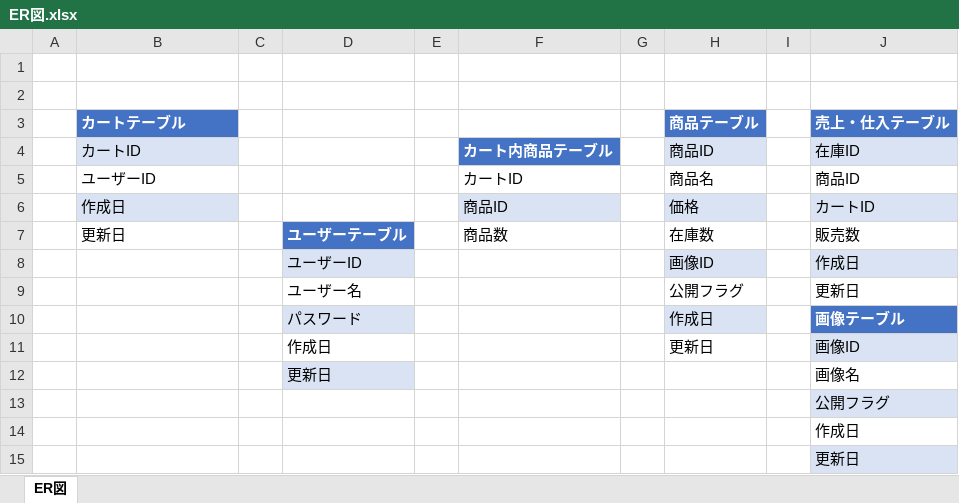
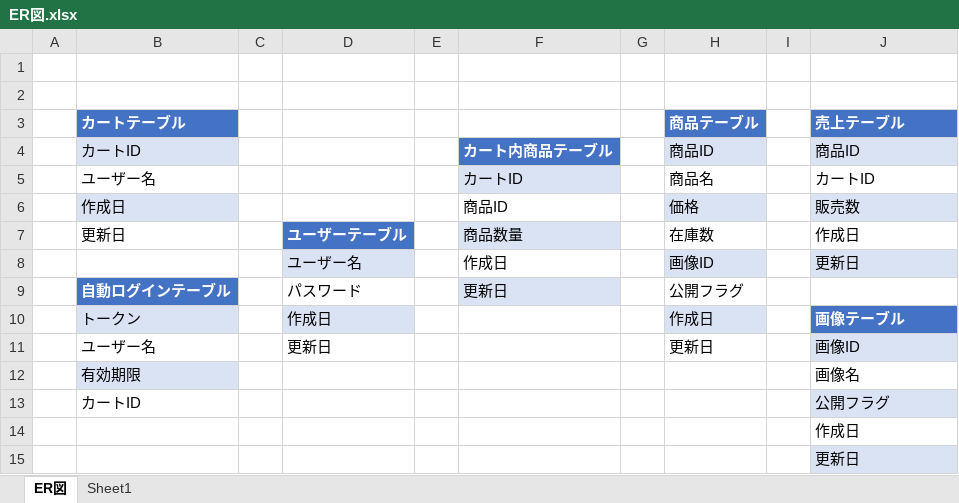
Before and after one commit to koruri29/dc_work_PHP, an Excel workbook: documents/ER図.xlsx, sheet ER図, drawn as a sheet; values as stored, in another font and other column widths than the file's, no borders; charts and pictures not drawn; removed rows and columns are numbered as before the commit, all else as after; the diff names each change by its address in the sheet, - before the commit and + after, or states it on an @@ line.

```diff
--- a/documents/ER図.xlsx (sheet ER図)
+++ b/documents/ER図.xlsx (sheet ER図)
+sheet tab: Sheet1
-J3: 売上・仕入テーブル
+J3: 売上テーブル
-J4 (売上テーブル): 在庫ID
+J4 (売上テーブル): 商品ID
-B5 (カートテーブル): ユーザーID
+B5 (カートテーブル): ユーザー名
-F5 fill: none
+F5 fill: #DAE3F3
-J5 (売上テーブル): 商品ID
+J5 (売上テーブル): カートID
-F6 fill: #DAE3F3
+F6 fill: none
-J6 (売上テーブル): カートID
+J6 (売上テーブル): 販売数
-F7: 商品数
+F7: 商品数量
-F7 fill: none
+F7 fill: #DAE3F3
-J7 (売上テーブル): 販売数
+J7 (売上テーブル): 作成日
-row 8:  |  |  | ユーザーID |  |  |  | 画像ID |  | 作成日
-D8 fill: none
+D8 fill: #DAE3F3
-F8: (empty)
+F8: 作成日
-H8 (商品テーブル): 公開フラグ
+H8 (商品テーブル): 画像ID
-H8 fill: none
+H8 fill: #DAE3F3
-J8 fill: none
+J8 fill: #DAE3F3
-row 10:  |  |  | パスワード |  |  |  | 作成日 |  | 画像テーブル
+row 9:  | 自動ログインテーブル |  | パスワード |  | 更新日 |  | 公開フラグ
+row 10:  | トークン |  | 作成日 |  |  |  | 作成日 |  | 画像テーブル
-B11 (カートテーブル): (empty)
+B11 (カートテーブル): ユーザー名
-D11: 作成日
+D11: 更新日
-row 12:  |  |  | 更新日 |  |  |  |  |  | 画像名
-row 13:  |  |  |  |  |  |  |  |  | 公開フラグ
+row 12:  | 有効期限 |  |  |  |  |  |  |  | 画像名
+row 13:  | カートID |  |  |  |  |  |  |  | 公開フラグ
```
Also changed, not shown: charts or pictures, documents/テーブル定義書.xlsx.
